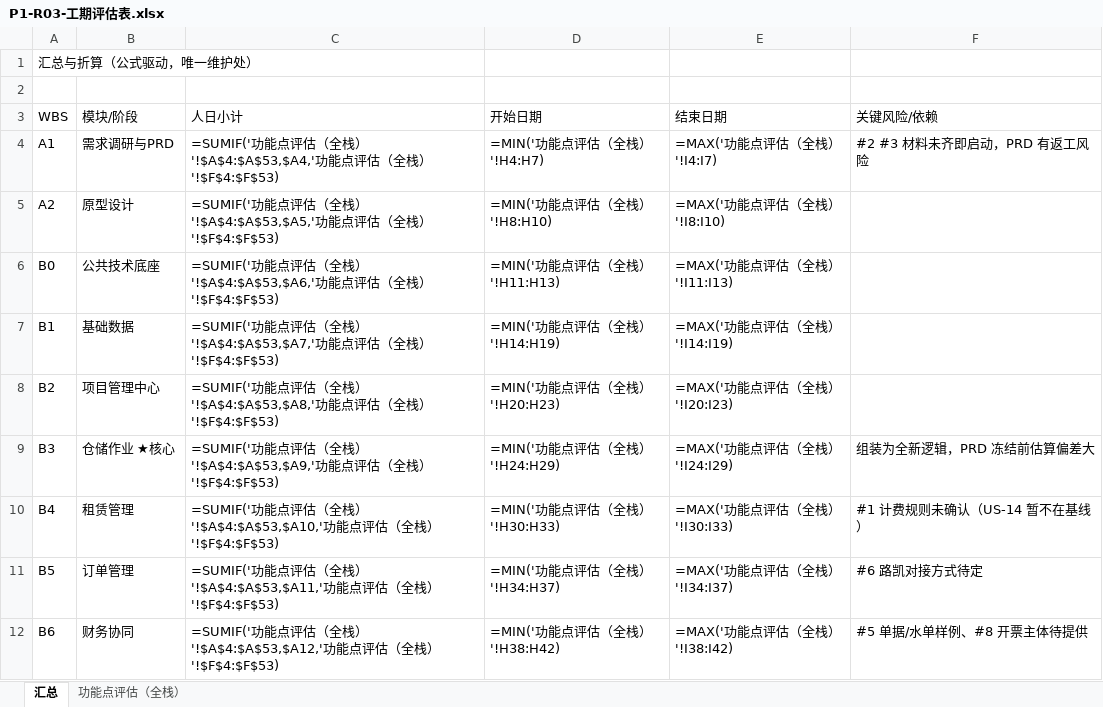
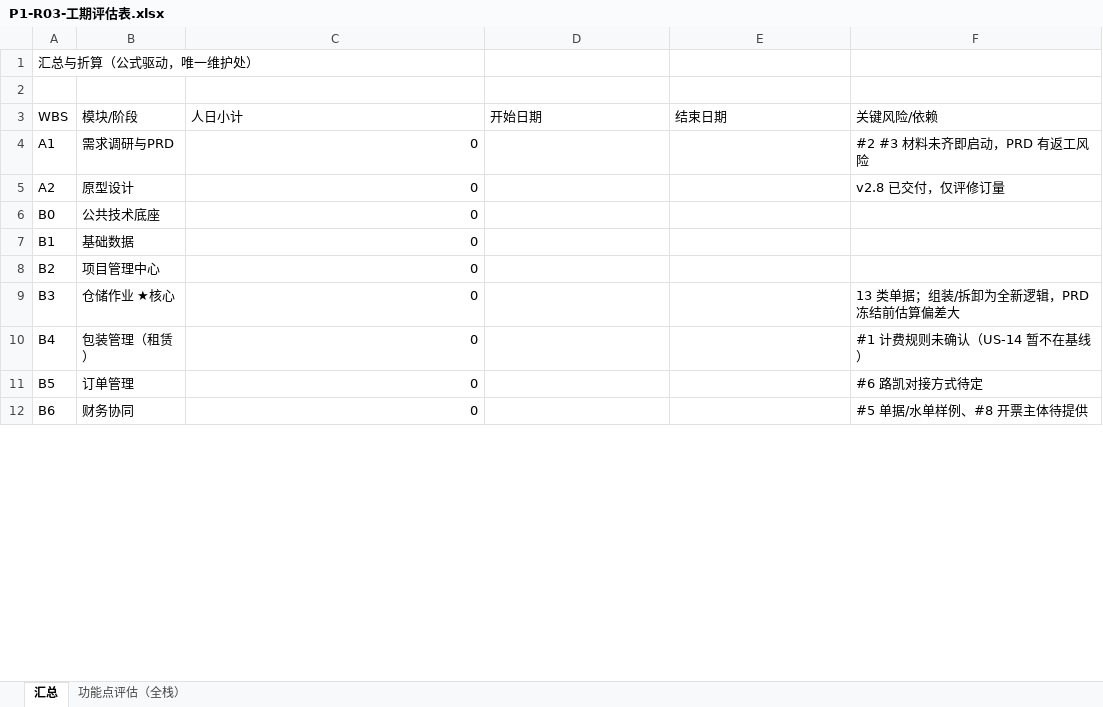
Before and after one commit to lyuxiaohei/auto-parts-rental, an Excel workbook: P1-R03-工期评估表.xlsx, sheet 汇总, drawn as a sheet; only a part is shown; values as stored, in another font and other column widths than the file's, no cell formats; formulas without a stored value are shown as written; the diff covers the shown part only; the diff names each change by its address in the sheet, - before the commit and + after, or states it on an @@ line.

```diff
--- a/P1-R03-工期评估表.xlsx (sheet 汇总)
+++ b/P1-R03-工期评估表.xlsx (sheet 汇总)
-C4 (人日小计): =SUMIF('功能点评估（全栈）'!$A$4:$A$53,$A4,'功能点评估（全栈）'!$F$4:$F$53)
+C4 (人日小计): 0
-D4 (开始日期): =MIN('功能点评估（全栈）'!H4:H7)
+D4 (开始日期): (empty)
-E4 (结束日期): =MAX('功能点评估（全栈）'!I4:I7)
+E4 (结束日期): (empty)
-C5 (人日小计): =SUMIF('功能点评估（全栈）'!$A$4:$A$53,$A5,'功能点评估（全栈）'!$F$4:$F$53)
+C5 (人日小计): 0
-D5 (开始日期): =MIN('功能点评估（全栈）'!H8:H10)
+D5 (开始日期): (empty)
-E5 (结束日期): =MAX('功能点评估（全栈）'!I8:I10)
+E5 (结束日期): (empty)
-F5 (关键风险/依赖): (empty)
+F5 (关键风险/依赖): v2.8 已交付，仅评修订量
-C6 (人日小计): =SUMIF('功能点评估（全栈）'!$A$4:$A$53,$A6,'功能点评估（全栈）'!$F$4:$F$53)
+C6 (人日小计): 0
-D6 (开始日期): =MIN('功能点评估（全栈）'!H11:H13)
+D6 (开始日期): (empty)
-E6 (结束日期): =MAX('功能点评估（全栈）'!I11:I13)
+E6 (结束日期): (empty)
-C7 (人日小计): =SUMIF('功能点评估（全栈）'!$A$4:$A$53,$A7,'功能点评估（全栈）'!$F$4:$F$53)
+C7 (人日小计): 0
-D7 (开始日期): =MIN('功能点评估（全栈）'!H14:H19)
+D7 (开始日期): (empty)
-E7 (结束日期): =MAX('功能点评估（全栈）'!I14:I19)
+E7 (结束日期): (empty)
-C8 (人日小计): =SUMIF('功能点评估（全栈）'!$A$4:$A$53,$A8,'功能点评估（全栈）'!$F$4:$F$53)
+C8 (人日小计): 0
-D8 (开始日期): =MIN('功能点评估（全栈）'!H20:H23)
+D8 (开始日期): (empty)
-E8 (结束日期): =MAX('功能点评估（全栈）'!I20:I23)
+E8 (结束日期): (empty)
-C9 (人日小计): =SUMIF('功能点评估（全栈）'!$A$4:$A$53,$A9,'功能点评估（全栈）'!$F$4:$F$53)
+C9 (人日小计): 0
-D9 (开始日期): =MIN('功能点评估（全栈）'!H24:H29)
+D9 (开始日期): (empty)
-E9 (结束日期): =MAX('功能点评估（全栈）'!I24:I29)
+E9 (结束日期): (empty)
-F9 (关键风险/依赖): 组装为全新逻辑，PRD 冻结前估算偏差大
+F9 (关键风险/依赖): 13 类单据；组装/拆卸为全新逻辑，PRD 冻结前估算偏差大
-B10 (模块/阶段): 租赁管理
+B10 (模块/阶段): 包装管理（租赁）
-C10 (人日小计): =SUMIF('功能点评估（全栈）'!$A$4:$A$53,$A10,'功能点评估（全栈）'!$F$4:$F$53)
+C10 (人日小计): 0
-D10 (开始日期): =MIN('功能点评估（全栈）'!H30:H33)
+D10 (开始日期): (empty)
-E10 (结束日期): =MAX('功能点评估（全栈）'!I30:I33)
+E10 (结束日期): (empty)
-C11 (人日小计): =SUMIF('功能点评估（全栈）'!$A$4:$A$53,$A11,'功能点评估（全栈）'!$F$4:$F$53)
+C11 (人日小计): 0
-D11 (开始日期): =MIN('功能点评估（全栈）'!H34:H37)
+D11 (开始日期): (empty)
-E11 (结束日期): =MAX('功能点评估（全栈）'!I34:I37)
+E11 (结束日期): (empty)
-C12 (人日小计): =SUMIF('功能点评估（全栈）'!$A$4:$A$53,$A12,'功能点评估（全栈）'!$F$4:$F$53)
+C12 (人日小计): 0
-D12 (开始日期): =MIN('功能点评估（全栈）'!H38:H42)
+D12 (开始日期): (empty)
-E12 (结束日期): =MAX('功能点评估（全栈）'!I38:I42)
+E12 (结束日期): (empty)
```
Also changed, not shown: 2 added rows, 1 removed row and 22 edited cells elsewhere in this sheet, sheet 功能点评估（全栈）, cell formats, 17 other files.
